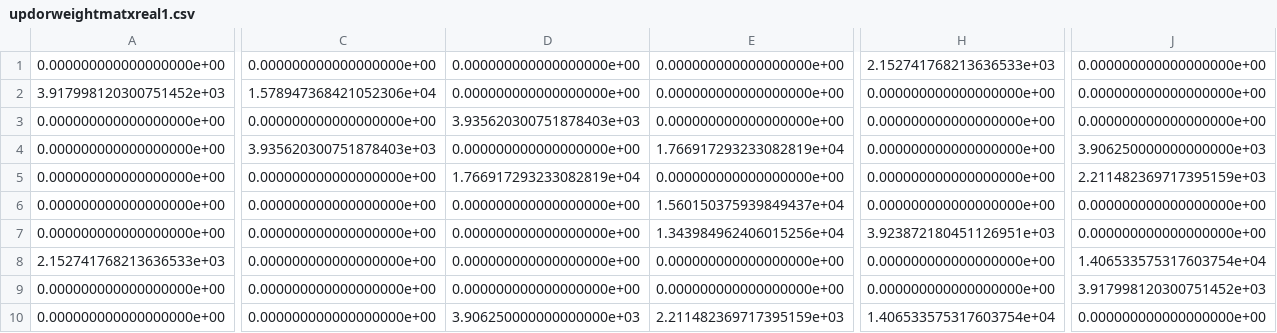
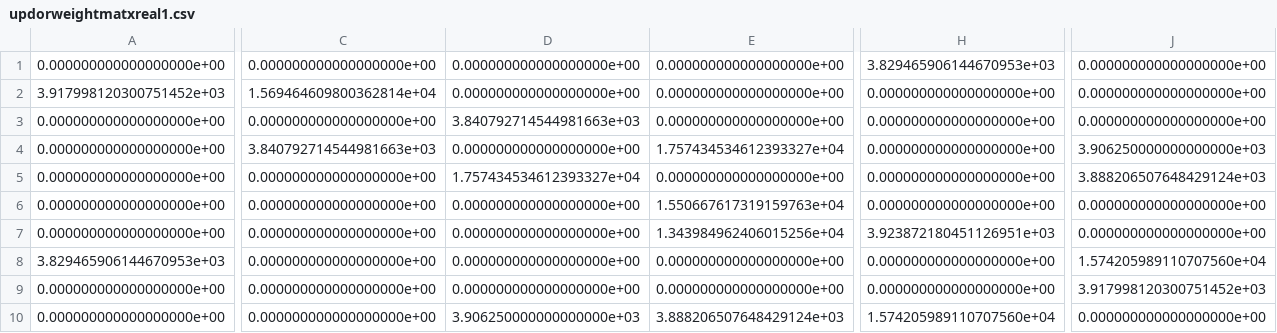
Before and after one commit to karthikdash/PacketLevel_Sim_Hetero, a CSV file: updorweightmatxreal1.csv, drawn as a sheet; only a part is shown, gaps mark what is left out; the diff covers the shown part only; the diff names each change by its address in the sheet, - before the commit and + after, or states it on an @@ line.

```diff
--- a/updorweightmatxreal1.csv
+++ b/updorweightmatxreal1.csv
-H1: 2.152741768213636533e+03
+H1: 3.829465906144670953e+03
-C2: 1.578947368421052306e+04
+C2: 1.569464609800362814e+04
-D3: 3.935620300751878403e+03
+D3: 3.840792714544981663e+03
-C4: 3.935620300751878403e+03
+C4: 3.840792714544981663e+03
-E4: 1.766917293233082819e+04
+E4: 1.757434534612393327e+04
-D5: 1.766917293233082819e+04
+D5: 1.757434534612393327e+04
-J5: 2.211482369717395159e+03
+J5: 3.888206507648429124e+03
-E6: 1.560150375939849437e+04
+E6: 1.550667617319159763e+04
-A8: 2.152741768213636533e+03
+A8: 3.829465906144670953e+03
-J8: 1.406533575317603754e+04
+J8: 1.574205989110707560e+04
-E10: 2.211482369717395159e+03
+E10: 3.888206507648429124e+03
-H10: 1.406533575317603754e+04
+H10: 1.574205989110707560e+04
```
Also changed, not shown: 2 edited cells elsewhere in this file, 1 other file.
